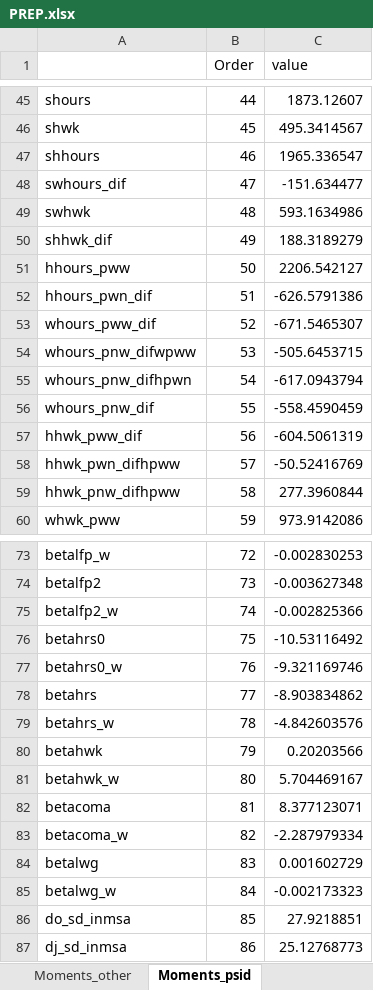
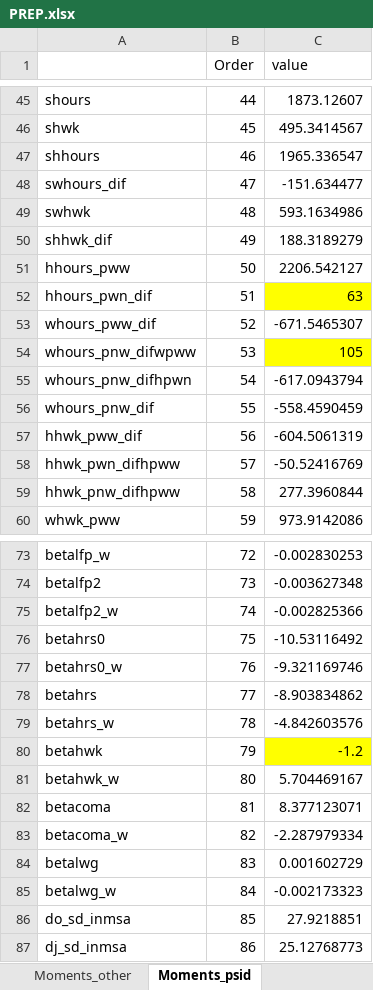
Before and after one commit to tranosov/JMP, an Excel workbook: input/PREP.xlsx, sheet Moments_psid, drawn as a sheet; only a part is shown, gaps mark what is left out; values as stored, in another font and other column widths than the file's, no borders; the diff names each change by its address in the sheet, - before the commit and + after, or states it on an @@ line.

Commit message:
Update PREP.xlsx

```diff
--- a/input/PREP.xlsx (sheet Moments_psid)
+++ b/input/PREP.xlsx (sheet Moments_psid)
-C52 (value): -626.5791386
+C52 (value): 63
-C52 fill: none
+C52 fill: #FFFF00
-C54 (value): -505.6453715
+C54 (value): 105
-C54 fill: none
+C54 fill: #FFFF00
-C80 (value): 0.20203566
+C80 (value): -1.2
-C80 fill: none
+C80 fill: #FFFF00
```
Also changed, not shown: sheet MOMS, sheet PARSTEST.
